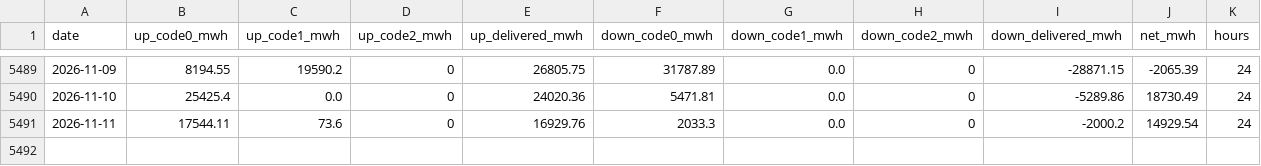
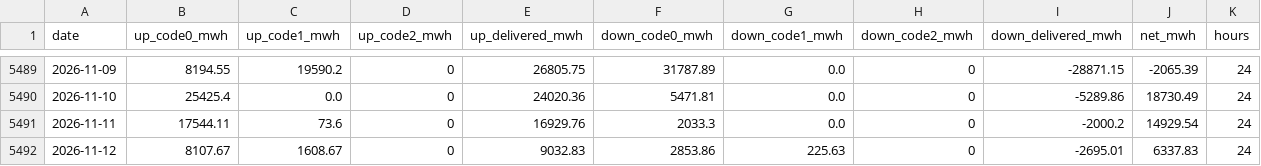
Before and after one commit to mervebozkurt35/tr-power-lab, a CSV file: data/processed/balancing_daily.csv, drawn as a sheet; only a part is shown, gaps mark what is left out; the diff names each change by its address in the sheet, - before the commit and + after, or states it on an @@ line.

```diff
--- a/data/processed/balancing_daily.csv
+++ b/data/processed/balancing_daily.csv
+row 5492: 2026-11-12 | 8107.67 | 1608.67 | 0 | 9032.83 | 2853.86 | 225.63 | 0 | -2695.01 | 6337.83 | 24
```
Also changed, not shown: data/processed/gas_daily.csv, data/processed/line_events.csv, 12 other files.
